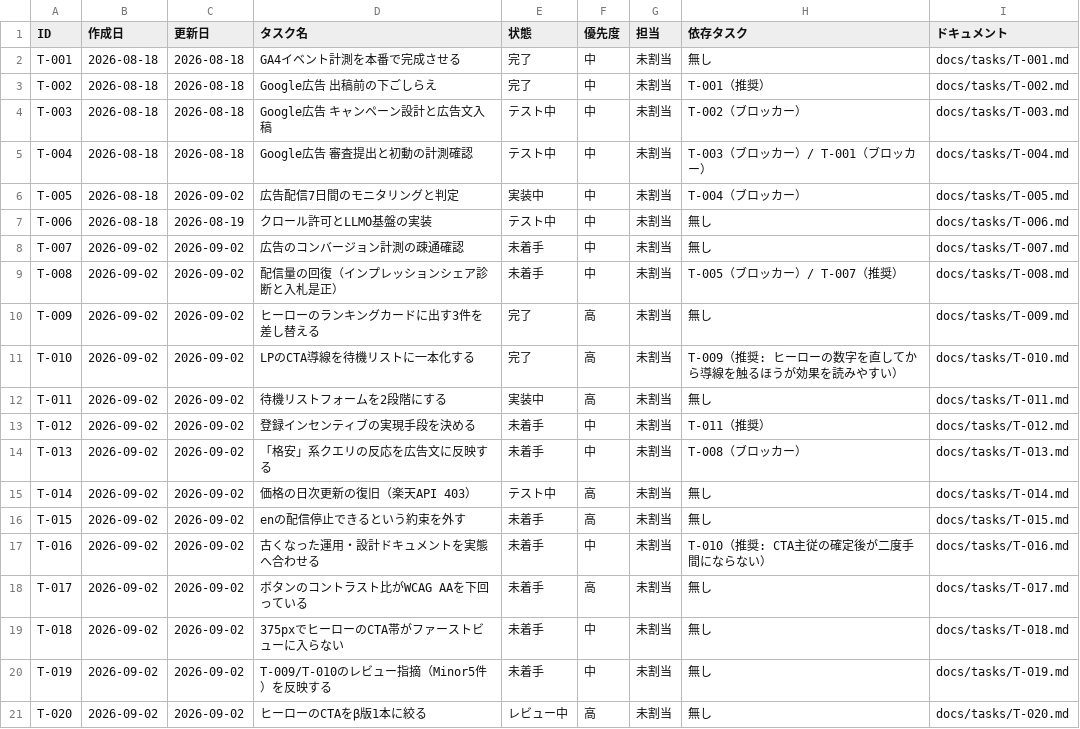
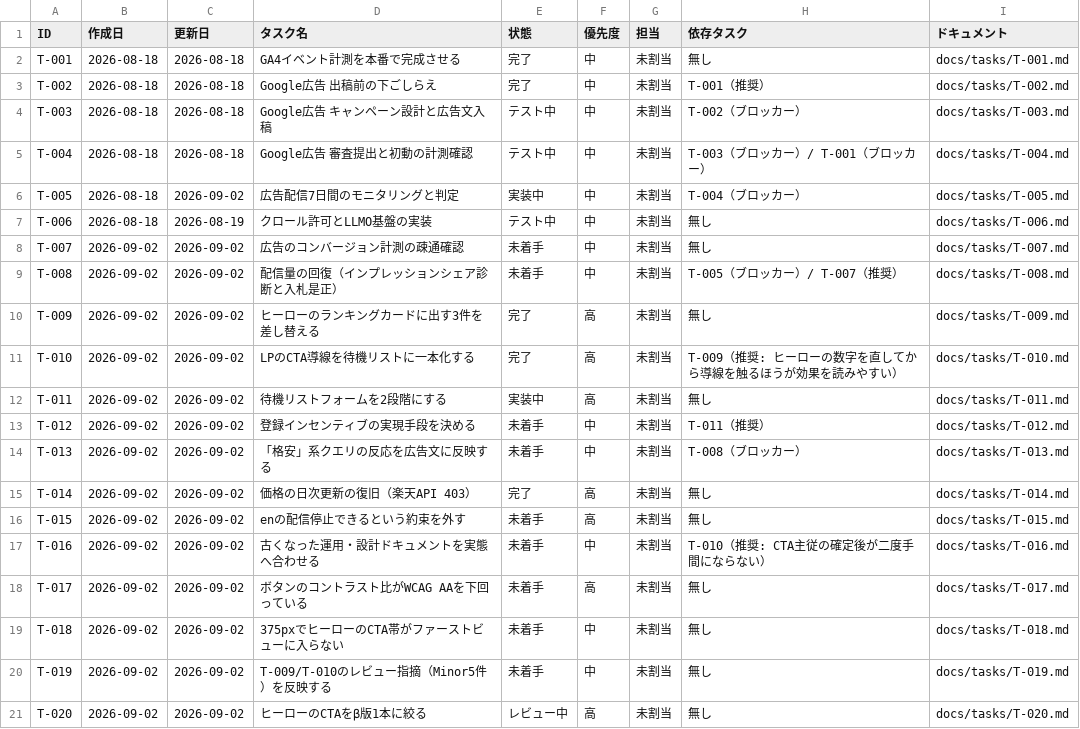
Before and after one commit to umiji/pergram, a CSV file: docs/task-list-pergram.csv, drawn as a sheet.

```diff
--- a/docs/task-list-pergram.csv
+++ b/docs/task-list-pergram.csv
@@ -14,3 +14,3 @@ T-012,2026-09-02,2026-09-02,登録インセンティブの実現手段を決め
 T-013,2026-09-02,2026-09-02,「格安」系クエリの反応を広告文に反映する,未着手,中,未割当,T-008（ブロッカー）,docs/tasks/T-013.md
-T-014,2026-09-02,2026-09-02,価格の日次更新の復旧（楽天API 403）,テスト中,高,未割当,無し,docs/tasks/T-014.md
+T-014,2026-09-02,2026-09-02,価格の日次更新の復旧（楽天API 403）,完了,高,未割当,無し,docs/tasks/T-014.md
 T-015,2026-09-02,2026-09-02,enの配信停止できるという約束を外す,未着手,高,未割当,無し,docs/tasks/T-015.md
```
Also changed, not shown: 4 other files.
